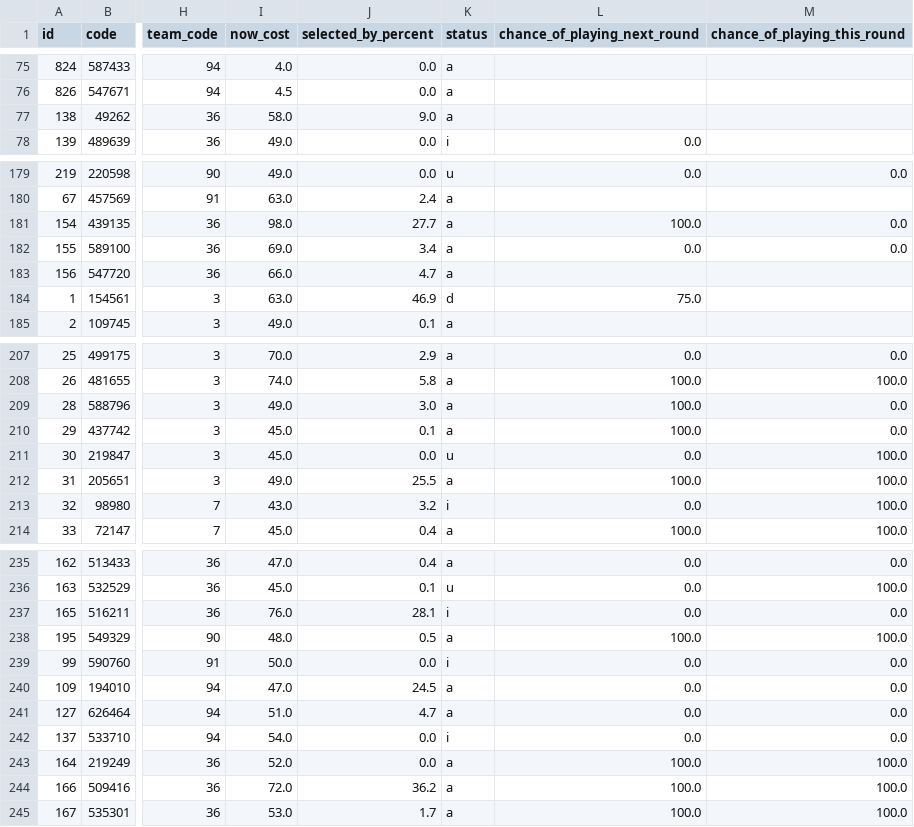
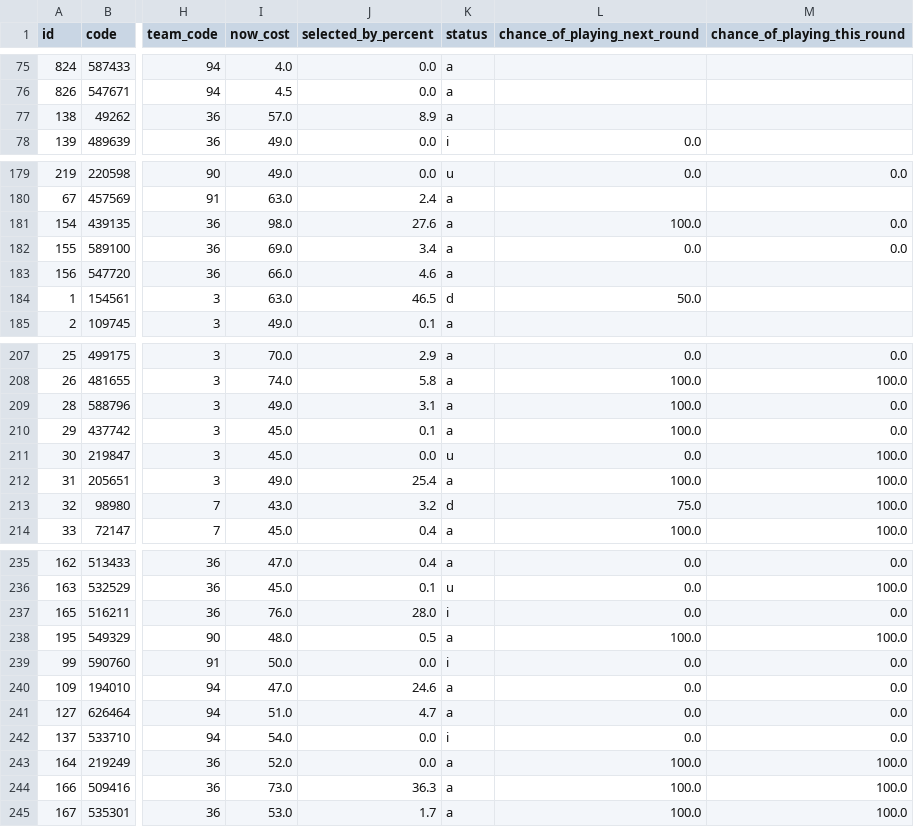
Before and after one commit to quocanhdayyy/footballmanager, a CSV file: data/players.csv, drawn as a sheet; only a part is shown, gaps mark what is left out; the diff covers the shown part only; the diff names each change by its address in the sheet, - before the commit and + after, or states it on an @@ line.

```diff
--- a/data/players.csv
+++ b/data/players.csv
-I77 (now_cost): 58.0
+I77 (now_cost): 57.0
-J77 (selected_by_percent): 9.0
+J77 (selected_by_percent): 8.9
-J181 (selected_by_percent): 27.7
+J181 (selected_by_percent): 27.6
-J183 (selected_by_percent): 4.7
+J183 (selected_by_percent): 4.6
-J184 (selected_by_percent): 46.9
+J184 (selected_by_percent): 46.5
-L184 (chance_of_playing_next_round): 75.0
+L184 (chance_of_playing_next_round): 50.0
-J209 (selected_by_percent): 3.0
+J209 (selected_by_percent): 3.1
-J212 (selected_by_percent): 25.5
+J212 (selected_by_percent): 25.4
-K213 (status): i
+K213 (status): d
-L213 (chance_of_playing_next_round): 0.0
+L213 (chance_of_playing_next_round): 75.0
-J237 (selected_by_percent): 28.1
+J237 (selected_by_percent): 28.0
-J240 (selected_by_percent): 24.5
+J240 (selected_by_percent): 24.6
-I244 (now_cost): 72.0
+I244 (now_cost): 73.0
-J244 (selected_by_percent): 36.2
+J244 (selected_by_percent): 36.3
```
Also changed, not shown: 65 edited cells elsewhere in this file, data/processed/squad_snapshot.csv.
